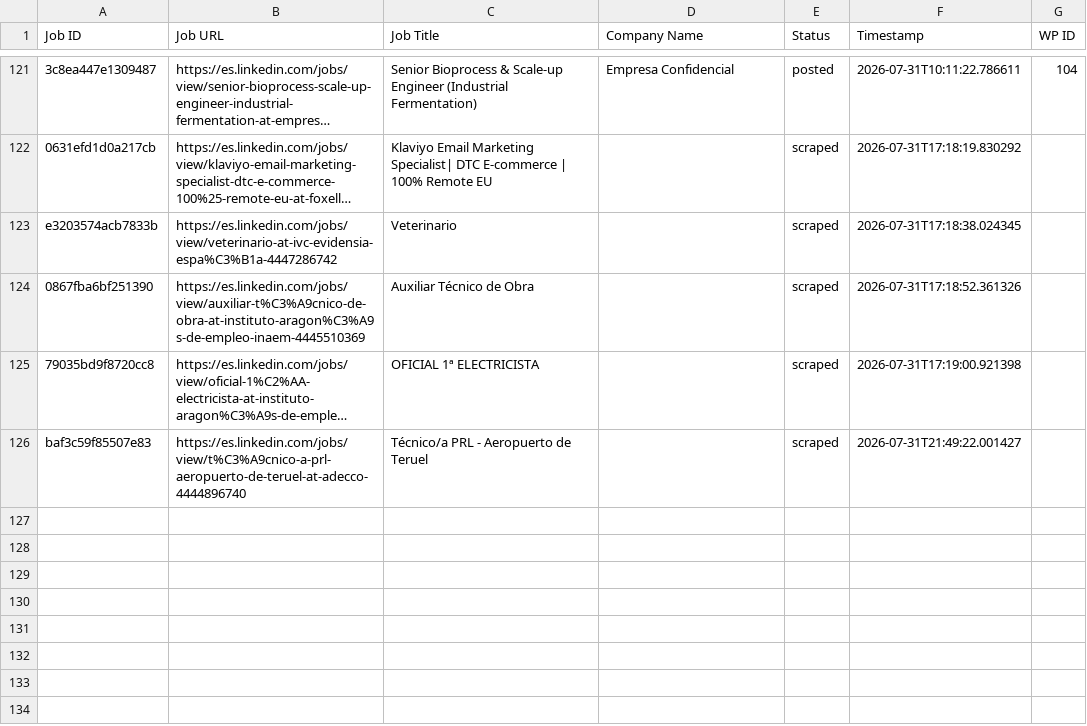
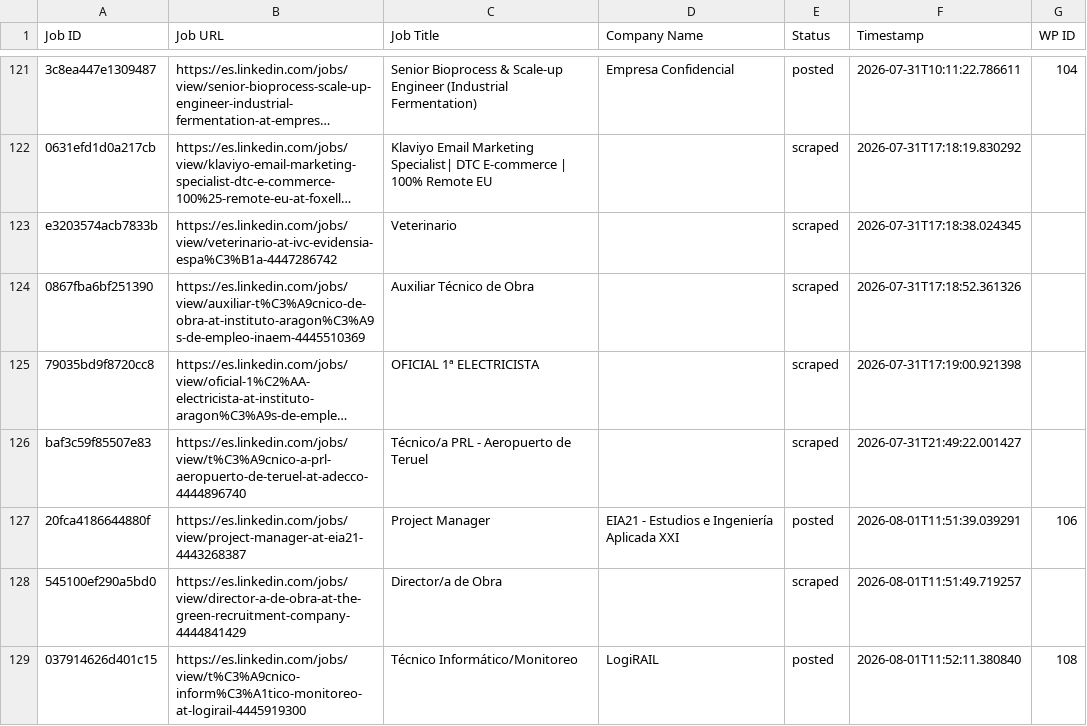
Before and after one commit to innovationinc2000/ad, a CSV file: processed_jobs.csv, drawn as a sheet; only a part is shown, gaps mark what is left out; long unchanged cells end in ….

```diff
--- a/processed_jobs.csv
+++ b/processed_jobs.csv
@@ -127 +127,4 @@ e3203574acb7833b,https://es.linkedin.com/jobs/view/veterinario-at-ivc-evidensia-
 baf3c59f85507e83,https://es.linkedin.com/jobs/view/t%C3%A9cnico-a-prl-aeropuerto-de-teruel-at-adecco-4444896740,Técnico/a PRL - Aeropuerto de Teruel,,scraped,2026-07-31T21:49:22.001427,
+20fca4186644880f,https://es.linkedin.com/jobs/view/project-manager-at-eia21-4443268387,Project Manager,EIA21 - Estudios e Ingeniería Aplicada XXI,posted,2026-08-01T11:51:39.039291,106
+545100ef290a5bd0,https://es.linkedin.com/jobs/view/director-a-de-obra-at-the-green-recruitment-company-4444841429,Director/a de Obra,,scraped,2026-08-01T11:51:49.719257,
+037914626d401c15,https://es.linkedin.com/jobs/view/t%C3%A9cnico-inform%C3%A1tico-monitoreo-at-logirail-4445919300,Técnico Informático/Monitoreo,LogiRAIL,posted,2026-08-01T11:52:11.380840,108
```
